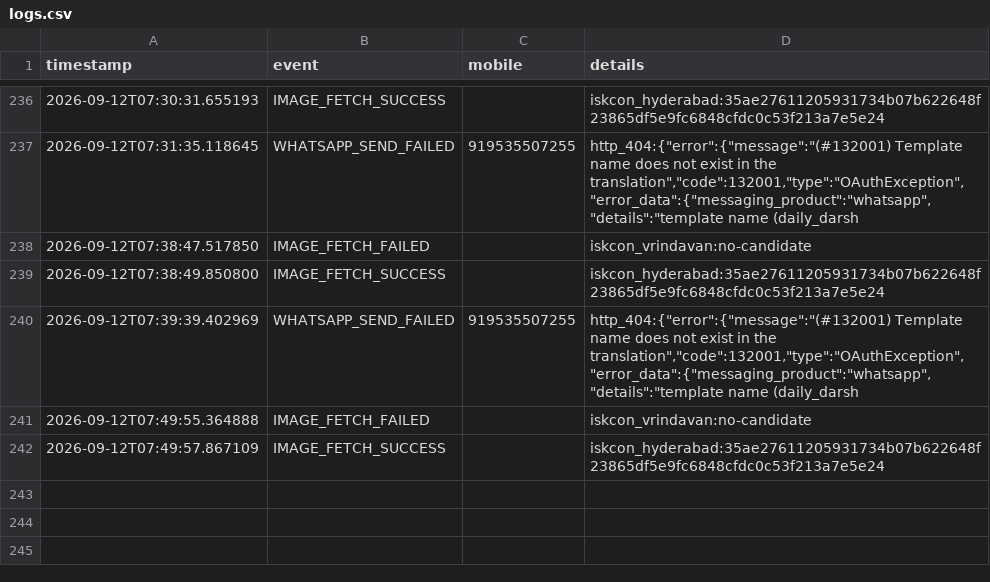
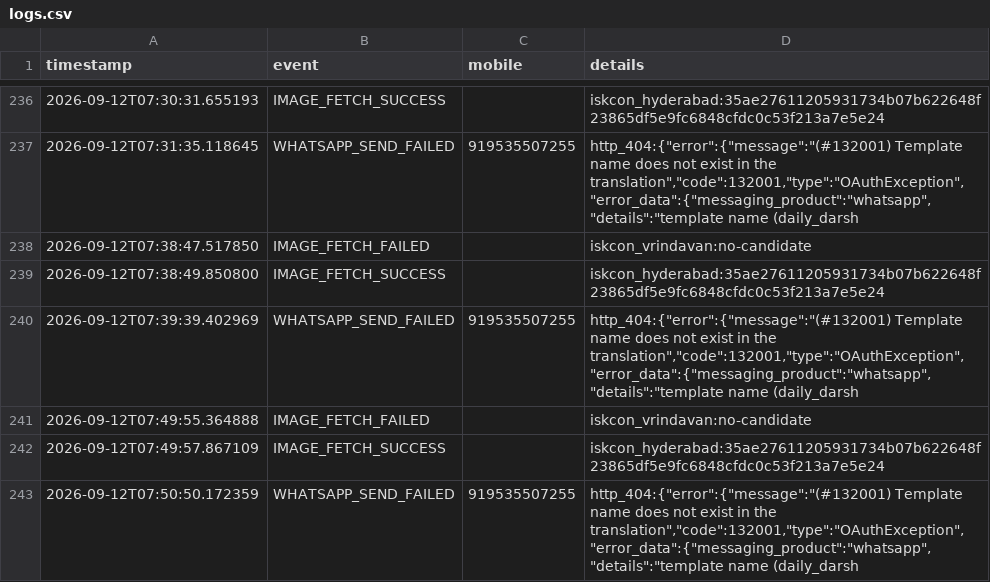
Before and after one commit to mishnit/daily-darshan, a CSV file: csv/logs.csv, drawn as a sheet; only a part is shown, gaps mark what is left out.

Commit message:
Daily delivery 2026-09-12

```diff
--- a/csv/logs.csv
+++ b/csv/logs.csv
@@ -242 +242,2 @@ timestamp,event,mobile,details
 2026-09-12T07:49:57.867109,IMAGE_FETCH_SUCCESS,,iskcon_hyderabad:35ae27611205931734b07b622648f23865df5e9fc6848cfdc0c53f213a7e5e24
+2026-09-12T07:50:50.172359,WHATSAPP_SEND_FAILED,919535507255,"http_404:{""error"":{""message"":""(#132001) Template name does not exist in the translation"",""code"":132001,""type"":""OAuthException"",""error_data"":{""messaging_product"":""whatsapp"",""details"":""template name (daily_darsh"
```
